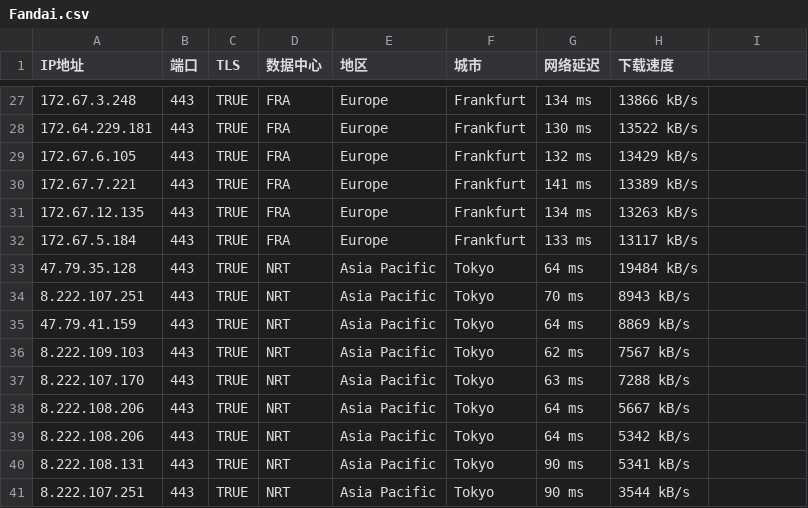
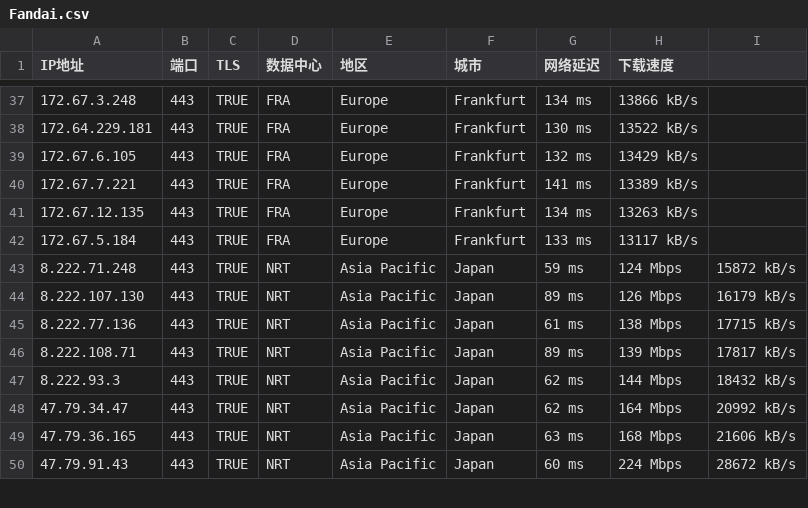
Before and after one commit to gavinhomework/AutoBuild-OpenWrt, a CSV file: Fandai.csv, drawn as a sheet; only a part is shown, gaps mark what is left out; the diff covers the shown part only.

Commit message:
Add files via upload

```diff
--- a/Fandai.csv
+++ b/Fandai.csv
@@ -33,9 +43,8 @@ IP地址,端口,TLS,数据中心,地区,城市,网络延迟,下载速度
-47.79.35.128,443,TRUE,NRT,Asia Pacific,Tokyo,64 ms,19484 kB/s
-8.222.107.251,443,TRUE,NRT,Asia Pacific,Tokyo,70 ms,8943 kB/s
-47.79.41.159,443,TRUE,NRT,Asia Pacific,Tokyo,64 ms,8869 kB/s
-8.222.109.103,443,TRUE,NRT,Asia Pacific,Tokyo,62 ms,7567 kB/s
-8.222.107.170,443,TRUE,NRT,Asia Pacific,Tokyo,63 ms,7288 kB/s
-8.222.108.206,443,TRUE,NRT,Asia Pacific,Tokyo,64 ms,5667 kB/s
-8.222.108.206,443,TRUE,NRT,Asia Pacific,Tokyo,64 ms,5342 kB/s
-8.222.108.131,443,TRUE,NRT,Asia Pacific,Tokyo,90 ms,5341 kB/s
-8.222.107.251,443,TRUE,NRT,Asia Pacific,Tokyo,90 ms,3544 kB/s
+8.222.71.248,443,TRUE,NRT,Asia Pacific,Japan,59 ms,124 Mbps,15872 kB/s
+8.222.107.130,443,TRUE,NRT,Asia Pacific,Japan,89 ms,126 Mbps,16179 kB/s
+8.222.77.136,443,TRUE,NRT,Asia Pacific,Japan,61 ms,138 Mbps,17715 kB/s
+8.222.108.71,443,TRUE,NRT,Asia Pacific,Japan,89 ms,139 Mbps,17817 kB/s
+8.222.93.3,443,TRUE,NRT,Asia Pacific,Japan,62 ms,144 Mbps,18432 kB/s
+47.79.34.47,443,TRUE,NRT,Asia Pacific,Japan,62 ms,164 Mbps,20992 kB/s
+47.79.36.165,443,TRUE,NRT,Asia Pacific,Japan,63 ms,168 Mbps,21606 kB/s
+47.79.91.43,443,TRUE,NRT,Asia Pacific,Japan,60 ms,224 Mbps,28672 kB/s
```
Also changed, not shown: 11 added rows and 5 edited cells elsewhere in this file.
